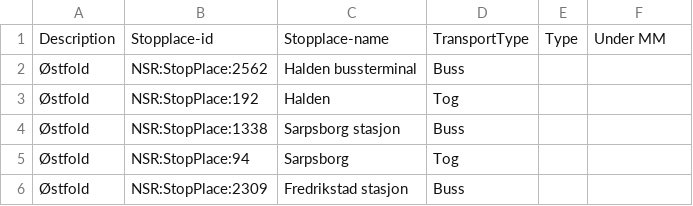
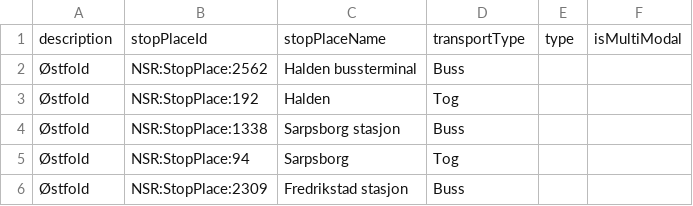
Before and after one commit to entur/otp-travelsearch-qa, a CSV file: stop_times.csv, drawn as a sheet; only a part is shown.

Commit message:
NRP-2388 Update stop times csv file with new headers

```diff
--- a/stop_times.csv
+++ b/stop_times.csv
@@ -1,2 +1,2 @@
-Description;Stopplace-id;Stopplace-name;TransportType;Type;Under MM
+description;stopPlaceId;stopPlaceName;transportType;type;isMultiModal
 Østfold;NSR:StopPlace:2562;Halden bussterminal;Buss;;
```
Also changed, not shown: 1 other file.
